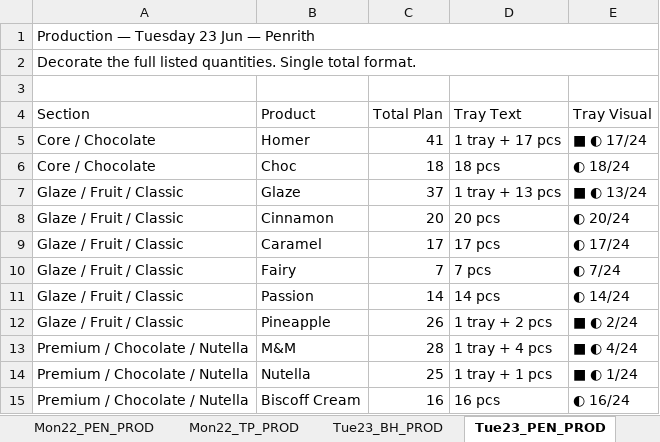
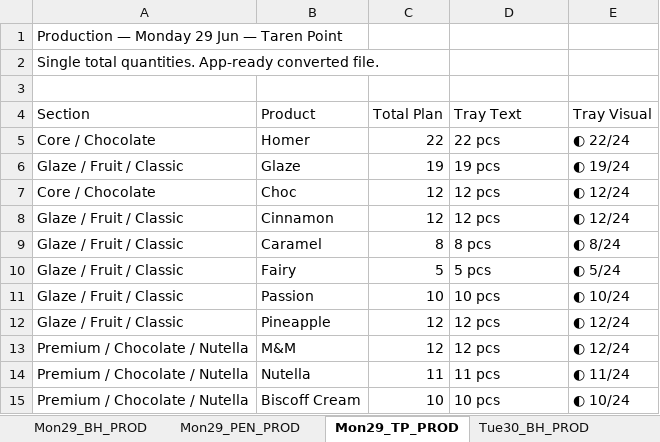
Before and after one commit to winstonsmith38330/Freda-cockpit-V32, an Excel workbook: server/data/imports/production/prod.xlsx, sheet Mon29_TP_PROD, drawn as a sheet; only a part is shown; values as stored, in another font and other column widths than the file's, no cell formats; removed rows and columns are numbered as before the commit, all else as after; the diff covers the shown part only; the diff names each change by its address in the sheet, - before the commit and + after, or states it on an @@ line.

```diff
--- a/server/data/imports/production/prod.xlsx (sheet Mon29_TP_PROD)
+++ b/server/data/imports/production/prod.xlsx (sheet Mon29_TP_PROD)
-sheet tab: Mon22_TP_PROD
+sheet tab: Mon29_BH_PROD
-sheet tab: Tue23_BH_PROD
+sheet tab: Mon29_PEN_PROD
-sheet tab: Tue23_PEN_PROD
+sheet tab: Mon29_TP_PROD
-sheet tab: Mon22_PEN_PROD
-A1 (Section): Production — Tuesday 23 Jun — Penrith
+A1 (Section): Production — Monday 29 Jun — Taren Point
-A1:E1 merged
-A2 (Section): Decorate the full listed quantities. Single total format.
+A2 (Section): Single total quantities. App-ready converted file.
-A2:E2 merged
-C5 (Total Plan): 41
+C5 (Total Plan): 22
-D5 (Tray Text): 1 tray + 17 pcs
+D5 (Tray Text): 22 pcs
-E5 (Tray Visual): ■ ◐ 17/24
+E5 (Tray Visual): ◐ 22/24
+row 6: Glaze / Fruit / Classic | Glaze | 19 | 19 pcs | ◐ 19/24
-C7 (Total Plan): 18
+C7 (Total Plan): 12
-D7 (Tray Text): 18 pcs
+D7 (Tray Text): 12 pcs
-E7 (Tray Visual): ◐ 18/24
+E7 (Tray Visual): ◐ 12/24
-row 7: Glaze / Fruit / Classic | Glaze | 37 | 1 tray + 13 pcs | ■ ◐ 13/24
-C8 (Total Plan): 20
+C8 (Total Plan): 12
-D8 (Tray Text): 20 pcs
+D8 (Tray Text): 12 pcs
-E8 (Tray Visual): ◐ 20/24
+E8 (Tray Visual): ◐ 12/24
-C9 (Total Plan): 17
+C9 (Total Plan): 8
-D9 (Tray Text): 17 pcs
+D9 (Tray Text): 8 pcs
-E9 (Tray Visual): ◐ 17/24
+E9 (Tray Visual): ◐ 8/24
-C10 (Total Plan): 7
+C10 (Total Plan): 5
-D10 (Tray Text): 7 pcs
+D10 (Tray Text): 5 pcs
-E10 (Tray Visual): ◐ 7/24
+E10 (Tray Visual): ◐ 5/24
-C11 (Total Plan): 14
+C11 (Total Plan): 10
-D11 (Tray Text): 14 pcs
+D11 (Tray Text): 10 pcs
-E11 (Tray Visual): ◐ 14/24
+E11 (Tray Visual): ◐ 10/24
-C12 (Total Plan): 26
+C12 (Total Plan): 12
-D12 (Tray Text): 1 tray + 2 pcs
+D12 (Tray Text): 12 pcs
-E12 (Tray Visual): ■ ◐ 2/24
+E12 (Tray Visual): ◐ 12/24
-C13 (Total Plan): 28
+C13 (Total Plan): 12
-D13 (Tray Text): 1 tray + 4 pcs
+D13 (Tray Text): 12 pcs
-E13 (Tray Visual): ■ ◐ 4/24
+E13 (Tray Visual): ◐ 12/24
-C14 (Total Plan): 25
+C14 (Total Plan): 11
-D14 (Tray Text): 1 tray + 1 pcs
+D14 (Tray Text): 11 pcs
-E14 (Tray Visual): ■ ◐ 1/24
+E14 (Tray Visual): ◐ 11/24
-C15 (Total Plan): 16
+C15 (Total Plan): 10
-D15 (Tray Text): 16 pcs
+D15 (Tray Text): 10 pcs
-E15 (Tray Visual): ◐ 16/24
+E15 (Tray Visual): ◐ 10/24
```
Also changed, not shown: 1 added row, 1 removed row and 46 edited cells elsewhere in this sheet, sheet PLAN_INPUTS, sheet Mon29_BH_PROD, sheet Tue30_BH_PROD, sheet Wed01_BH_PROD, sheet Thu02_BH_PROD, sheet Fri03_BH_PROD, 20 more sheets, other sheet tabs, cell formats, charts or pictures, server/data/imports/production/cook.xlsx, server/data/imports/uber/uber.xlsx, 1 other file.
